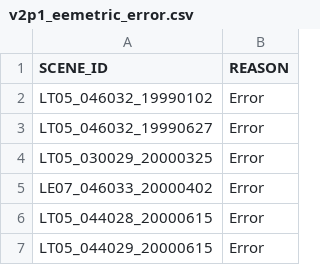
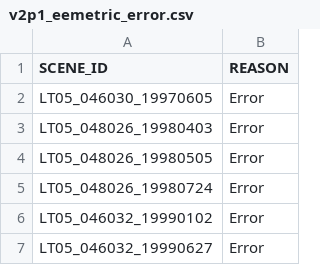
Before and after one commit to cgmorton/scene-skip-list, a CSV file: v2p1_eemetric_error.csv, drawn as a sheet; only a part is shown; the shorter side is filled out with more unchanged rows; the diff covers the shown part only.

```diff
--- a/v2p1_eemetric_error.csv
+++ b/v2p1_eemetric_error.csv
@@ -1,2 +1,6 @@
 SCENE_ID,REASON
+LT05_046030_19970605,Error
+LT05_048026_19980403,Error
+LT05_048026_19980505,Error
+LT05_048026_19980724,Error
 LT05_046032_19990102,Error
```
Also changed, not shown: 20 added rows elsewhere in this file, 2 other files.
